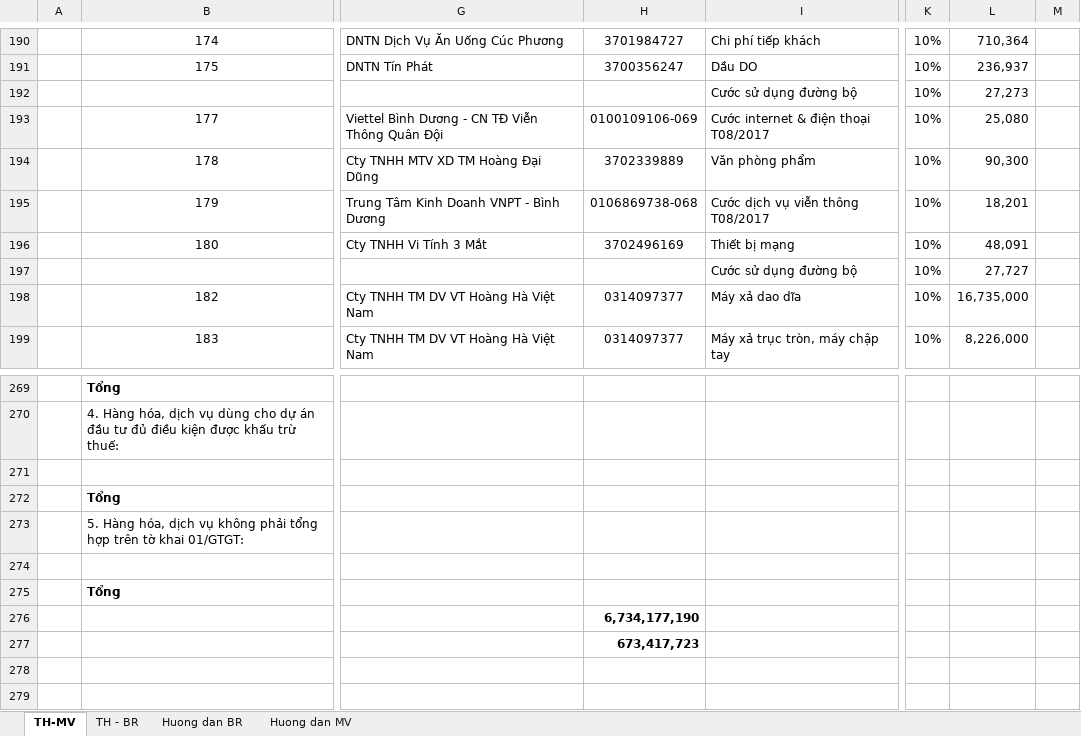
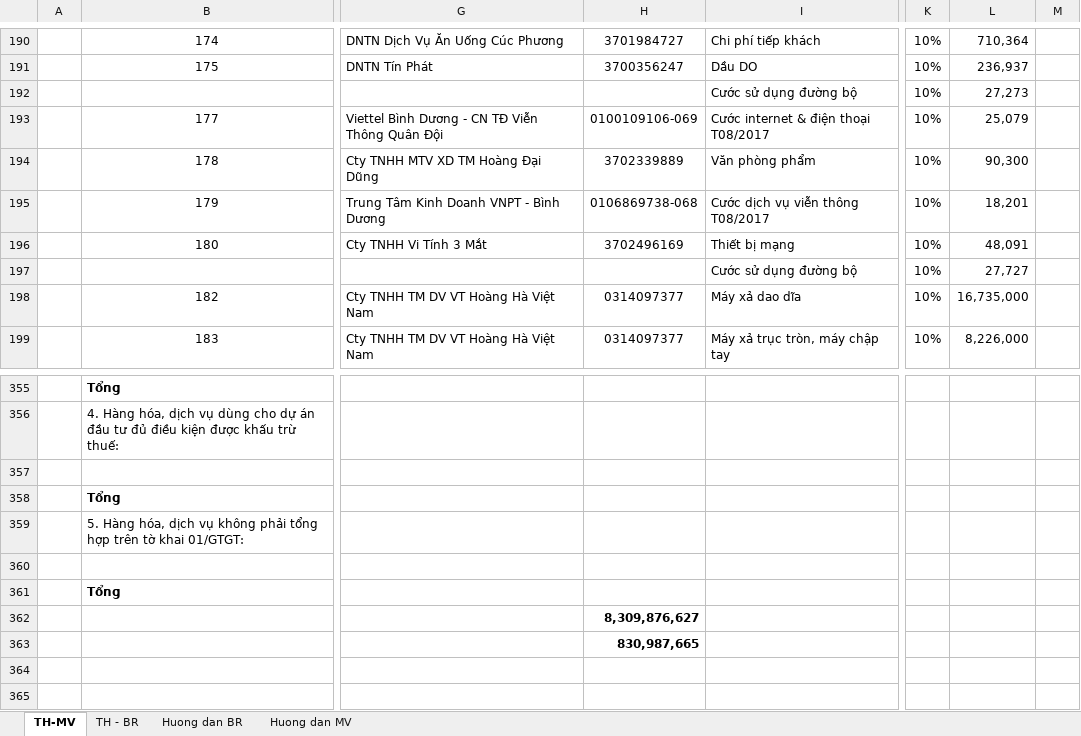
Before and after one commit to vuphuong11/3702076037, an Excel workbook: 2017/BANGKE - 17.xlsx, sheet TH-MV, drawn as a sheet; only a part is shown, gaps mark what is left out; values as stored, in another font and other column widths than the file's, no borders; charts and pictures not drawn; addresses are those after the commit; the diff covers the shown part only; the diff names each change by its address in the sheet, - before the commit and + after, or states it on an @@ line.

```diff
--- a/2017/BANGKE - 17.xlsx (sheet TH-MV)
+++ b/2017/BANGKE - 17.xlsx (sheet TH-MV)
-L193: 25,080
+L193: 25,079
-H362: 6,734,177,190
+H362: 8,309,876,627
-H363: 673,417,723
+H363: 830,987,665
```
Also changed, not shown: 87 added rows, 1 removed row and 30 edited cells elsewhere in this sheet, sheet TH - BR, sheet Huong dan BR, sheet Huong dan MV, formulas that keep their value, hidden cells, charts or pictures, 3 other files.
